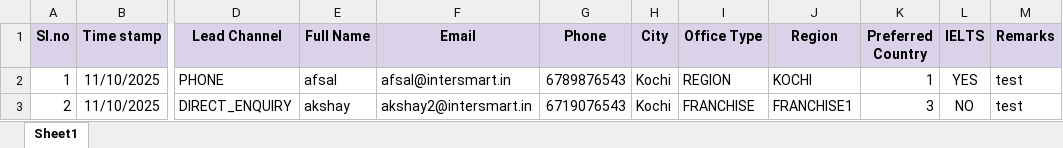
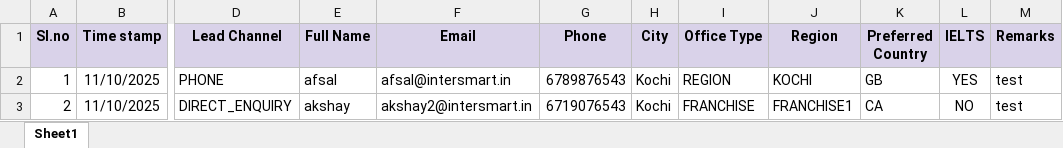
Before and after one commit to Vaishnav-Vijayan07/jubeerich_admin, an Excel workbook: public/excel/sample.xlsx, sheet Sheet1, drawn as a sheet; only a part is shown, gaps mark what is left out; values as stored, in another font and other column widths than the file's, no borders; the diff names each change by its address in the sheet, - before the commit and + after, or states it on an @@ line.

Commit message:
modified leads section

```diff
--- a/public/excel/sample.xlsx (sheet Sheet1)
+++ b/public/excel/sample.xlsx (sheet Sheet1)
-K2 (Preferred Country): 1
+K2 (Preferred Country): GB
-K3 (Preferred Country): 3
+K3 (Preferred Country): CA
```
Also changed, not shown: 8 other files.
